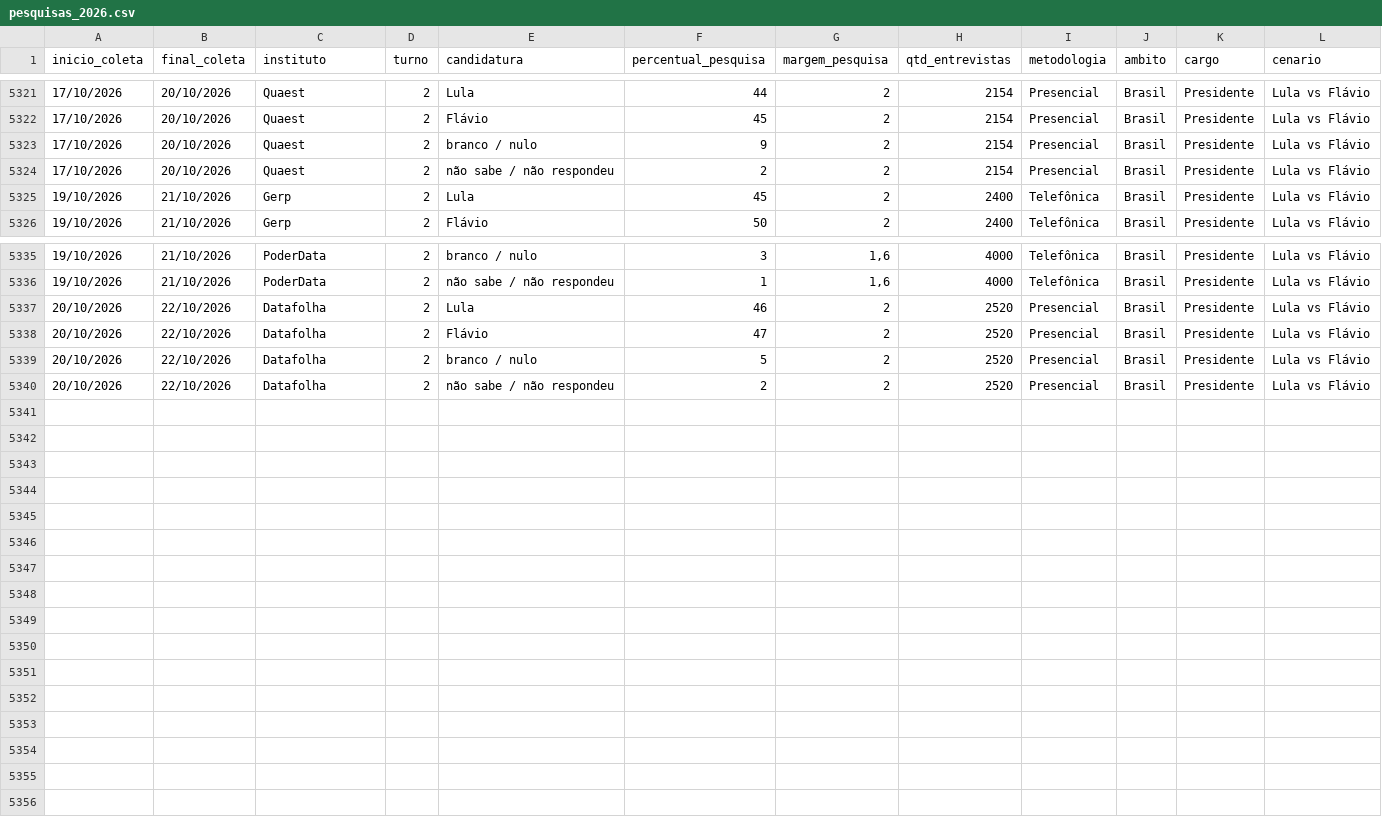
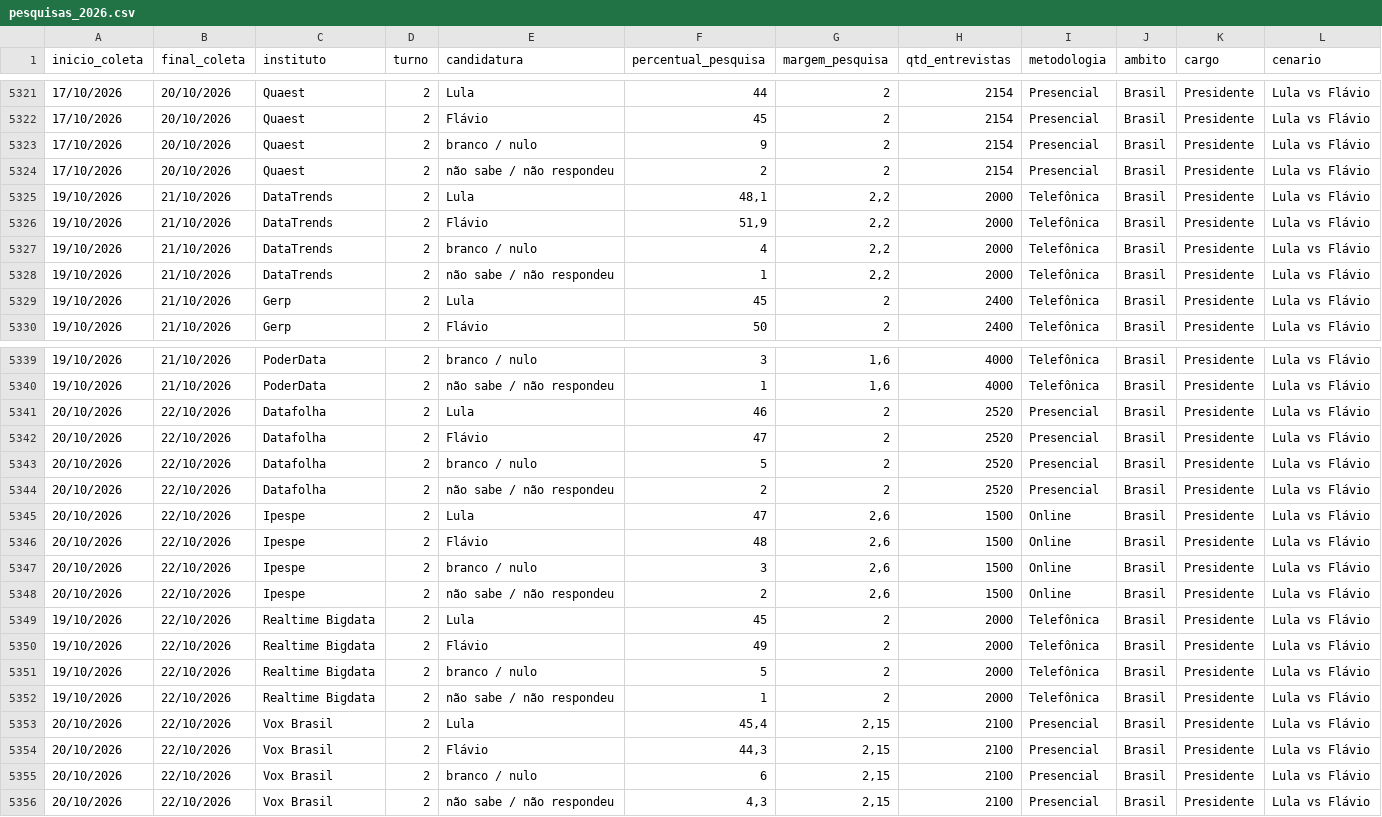
Before and after one commit to rnmag/agregR, a CSV file: inst/extdata/pesquisas_2026.csv, drawn as a sheet; only a part is shown, gaps mark what is left out; the diff names each change by its address in the sheet, - before the commit and + after, or states it on an @@ line.

Commit message:
data update

```diff
--- a/inst/extdata/pesquisas_2026.csv
+++ b/inst/extdata/pesquisas_2026.csv
+row 5325: 19/10/2026 | 21/10/2026 | DataTrends | 2 | Lula | 48,1 | 2,2 | 2000 | Telefônica | Brasil | Presidente | Lula vs Flávio
+row 5326: 19/10/2026 | 21/10/2026 | DataTrends | 2 | Flávio | 51,9 | 2,2 | 2000 | Telefônica | Brasil | Presidente | Lula vs Flávio
+row 5327: 19/10/2026 | 21/10/2026 | DataTrends | 2 | branco / nulo | 4 | 2,2 | 2000 | Telefônica | Brasil | Presidente | Lula vs Flávio
+row 5328: 19/10/2026 | 21/10/2026 | DataTrends | 2 | não sabe / não respondeu | 1 | 2,2 | 2000 | Telefônica | Brasil | Presidente | Lula vs Flávio
+row 5345: 20/10/2026 | 22/10/2026 | Ipespe | 2 | Lula | 47 | 2,6 | 1500 | Online | Brasil | Presidente | Lula vs Flávio
+row 5346: 20/10/2026 | 22/10/2026 | Ipespe | 2 | Flávio | 48 | 2,6 | 1500 | Online | Brasil | Presidente | Lula vs Flávio
+row 5347: 20/10/2026 | 22/10/2026 | Ipespe | 2 | branco / nulo | 3 | 2,6 | 1500 | Online | Brasil | Presidente | Lula vs Flávio
+row 5348: 20/10/2026 | 22/10/2026 | Ipespe | 2 | não sabe / não respondeu | 2 | 2,6 | 1500 | Online | Brasil | Presidente | Lula vs Flávio
+row 5349: 19/10/2026 | 22/10/2026 | Realtime Bigdata | 2 | Lula | 45 | 2 | 2000 | Telefônica | Brasil | Presidente | Lula vs Flávio
+row 5350: 19/10/2026 | 22/10/2026 | Realtime Bigdata | 2 | Flávio | 49 | 2 | 2000 | Telefônica | Brasil | Presidente | Lula vs Flávio
+row 5351: 19/10/2026 | 22/10/2026 | Realtime Bigdata | 2 | branco / nulo | 5 | 2 | 2000 | Telefônica | Brasil | Presidente | Lula vs Flávio
+row 5352: 19/10/2026 | 22/10/2026 | Realtime Bigdata | 2 | não sabe / não respondeu | 1 | 2 | 2000 | Telefônica | Brasil | Presidente | Lula vs Flávio
+row 5353: 20/10/2026 | 22/10/2026 | Vox Brasil | 2 | Lula | 45,4 | 2,15 | 2100 | Presencial | Brasil | Presidente | Lula vs Flávio
+row 5354: 20/10/2026 | 22/10/2026 | Vox Brasil | 2 | Flávio | 44,3 | 2,15 | 2100 | Presencial | Brasil | Presidente | Lula vs Flávio
+row 5355: 20/10/2026 | 22/10/2026 | Vox Brasil | 2 | branco / nulo | 6 | 2,15 | 2100 | Presencial | Brasil | Presidente | Lula vs Flávio
+row 5356: 20/10/2026 | 22/10/2026 | Vox Brasil | 2 | não sabe / não respondeu | 4,3 | 2,15 | 2100 | Presencial | Brasil | Presidente | Lula vs Flávio
```
